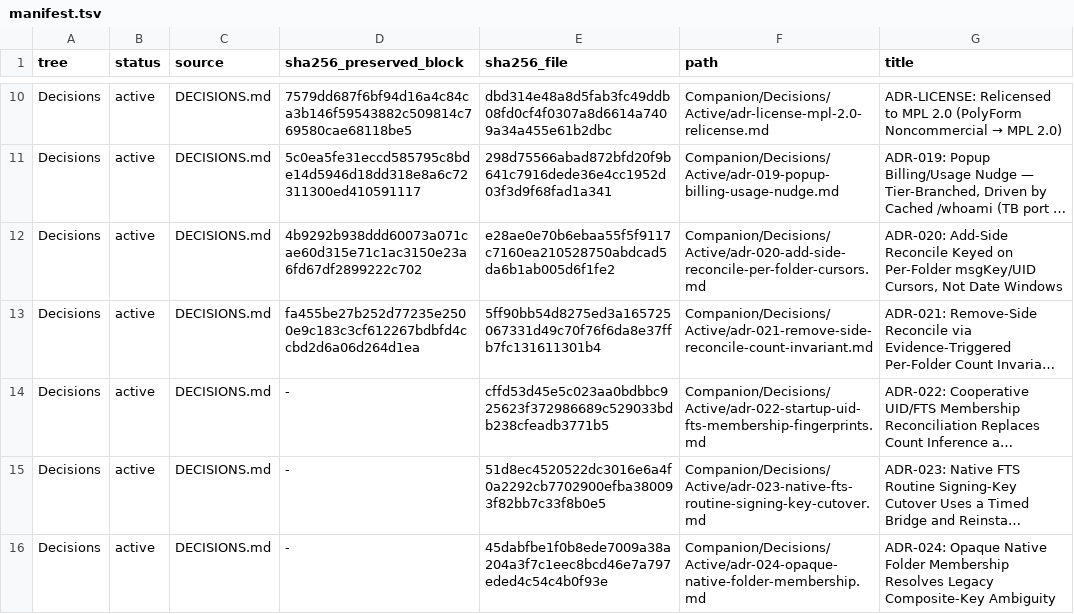
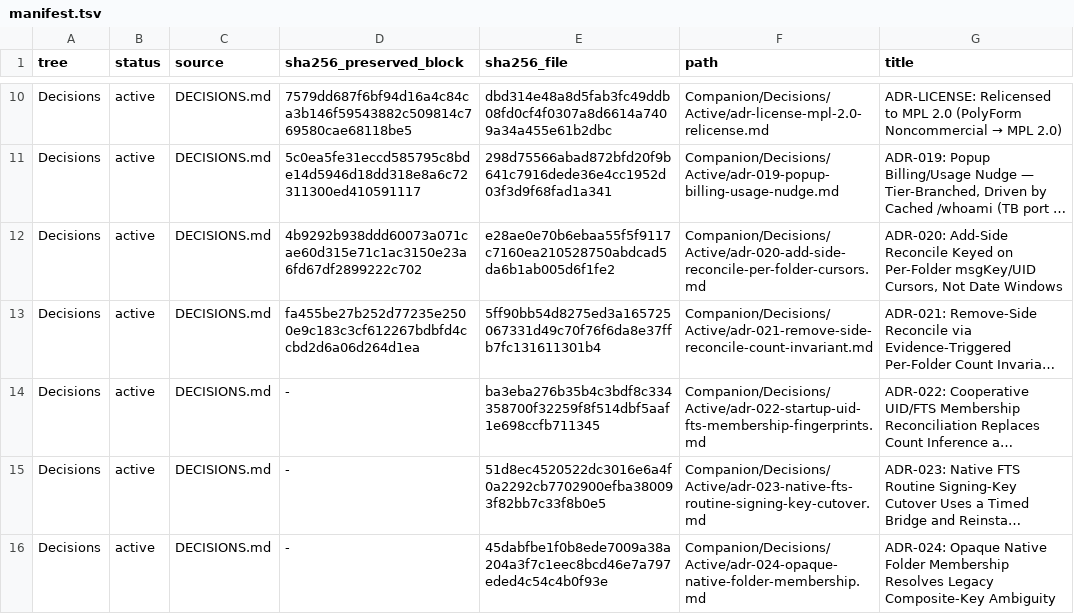
Before and after one commit to TabMail/tabmail-thunderbird, a TSV file: Companion/Decisions/manifest.tsv, drawn as a sheet; only a part is shown, gaps mark what is left out; long unchanged cells end in …; the diff names each change by its address in the sheet, - before the commit and + after, or states it on an @@ line.

```diff
--- a/Companion/Decisions/manifest.tsv
+++ b/Companion/Decisions/manifest.tsv
-E14 (sha256_file): cffd53d45e5c023aa0bdbbc925623f372986689c529033bdb238cfeadb3771b5
+E14 (sha256_file): ba3eba276b35b4c3bdf8c334358700f32259f8f514dbf5aaf1e698ccfb711345
```
Also changed, not shown: 4 other files.
